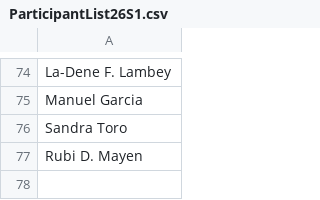
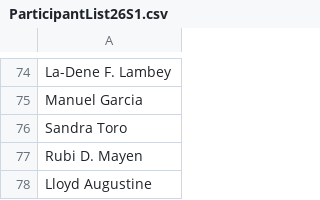
Before and after one commit to mmedinajr/certificates, a CSV file: data/ParticipantList26S1.csv, drawn as a sheet; only a part is shown, gaps mark what is left out; the diff names each change by its address in the sheet, - before the commit and + after, or states it on an @@ line.

```diff
--- a/data/ParticipantList26S1.csv
+++ b/data/ParticipantList26S1.csv
+row 78: Lloyd Augustine
```
Also changed, not shown: 1 other file.
